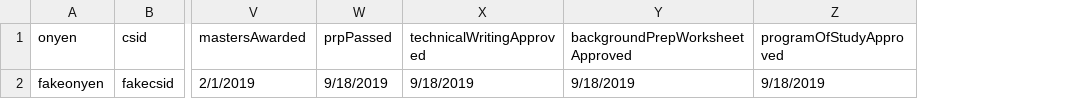
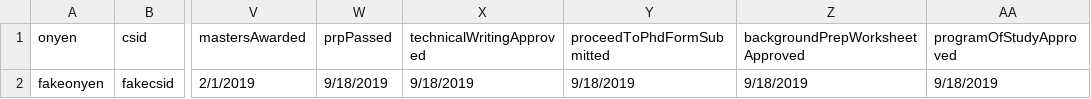
Before and after one commit to embreymorton/CS-Grad-Tracker, a CSV file: data/InOrderUploadTests/2studentUpload.csv, drawn as a sheet; only a part is shown, gaps mark what is left out; the diff names each change by its address in the sheet, - before the commit and + after, or states it on an @@ line.

Commit message:
added the "proceedToPhdFormSubmitted" field and added to all necessary views/forms

```diff
--- a/data/InOrderUploadTests/2studentUpload.csv
+++ b/data/InOrderUploadTests/2studentUpload.csv
+column Y (proceedToPhdFormSubmitted), row 2: 9/18/2019
```
Also changed, not shown: 4 other files.
